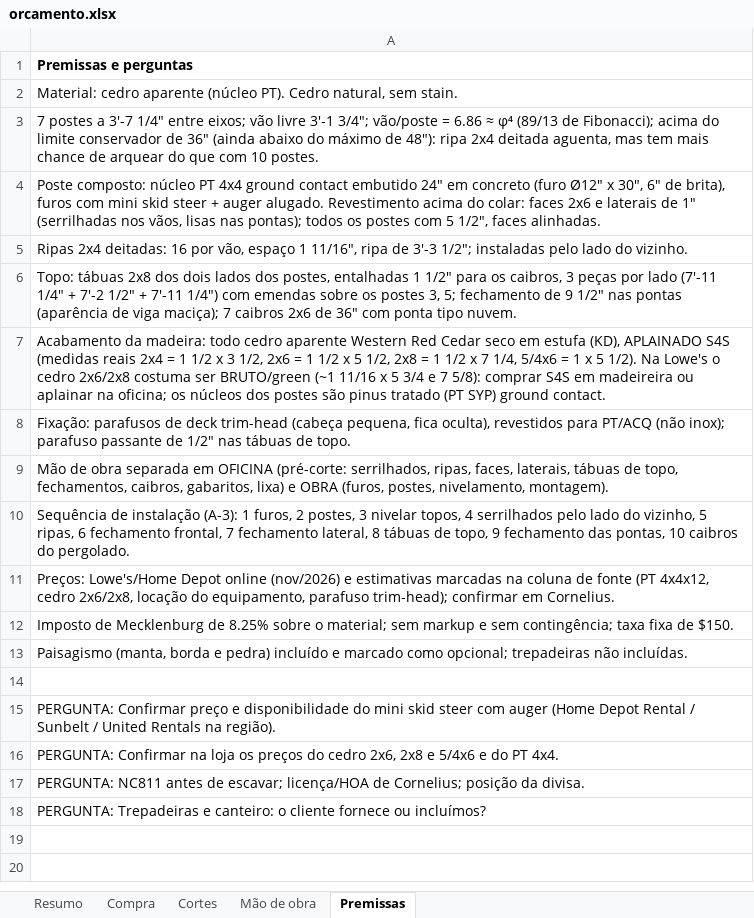
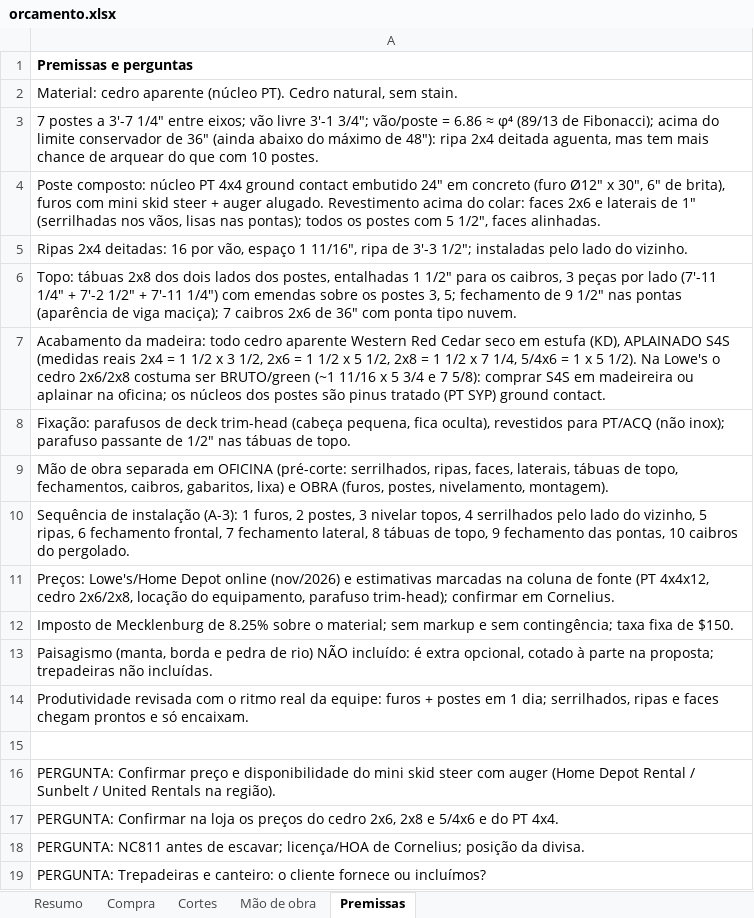
Before and after one commit to Alfredobud/Handyman-project, an Excel workbook: projetos-madeira/kitchen-privacy-screen/orcamento-7-postes/orcamento.xlsx, sheet Premissas, drawn as a sheet; values as stored, in another font and other column widths than the file's, no borders; the diff names each change by its address in the sheet, - before the commit and + after, or states it on an @@ line.

```diff
--- a/projetos-madeira/kitchen-privacy-screen/orcamento-7-postes/orcamento.xlsx (sheet Premissas)
+++ b/projetos-madeira/kitchen-privacy-screen/orcamento-7-postes/orcamento.xlsx (sheet Premissas)
-A13: …borda e pedra) incluído e marcado como opcional; trepadeiras não…
+A13: …borda e pedra de rio) NÃO incluído: é extra opcional, cotado à parte na proposta; trepadeiras não…
+row 14: Produtividade revisada com o ritmo real da equipe: furos + postes em 1 dia; serrilhados, ripas e faces chegam prontos e só encaixam.
```
Also changed, not shown: sheet Compra, sheet Mão de obra, sheet Resumo, projetos-madeira/kitchen-privacy-screen/orcamento-pt/orcamento.xlsx, projetos-madeira/kitchen-privacy-screen/orcamento/orcamento.xlsx, 17 other files.
